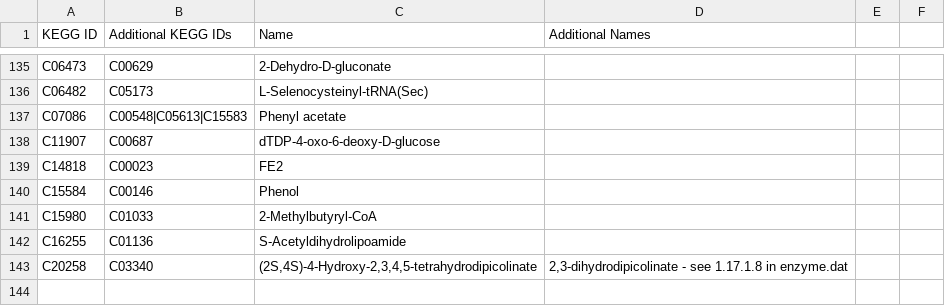
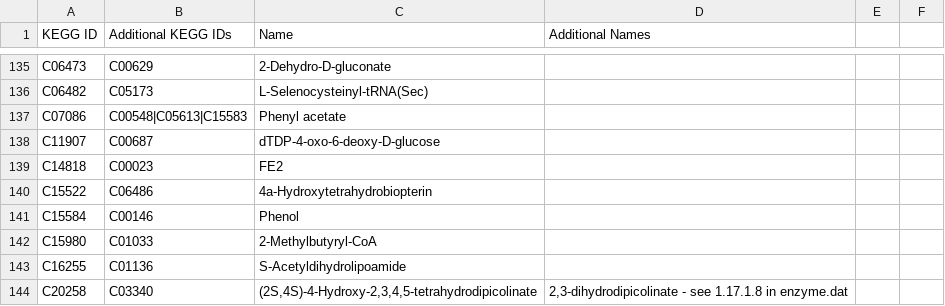
Before and after one commit to desmondlun/MOST, a CSV file: etc/visualization/metabolite_substitutions.csv, drawn as a sheet; only a part is shown, gaps mark what is left out.

```diff
--- a/etc/visualization/metabolite_substitutions.csv
+++ b/etc/visualization/metabolite_substitutions.csv
@@ -139,2 +139,3 @@ C11907,C00687,dTDP-4-oxo-6-deoxy-D-glucose,,,
 C14818,C00023,FE2,,,
+C15522,C06486,4a-Hydroxytetrahydrobiopterin,,,
 C15584,C00146,Phenol,,,
```
Also changed, not shown: 2 other files.
